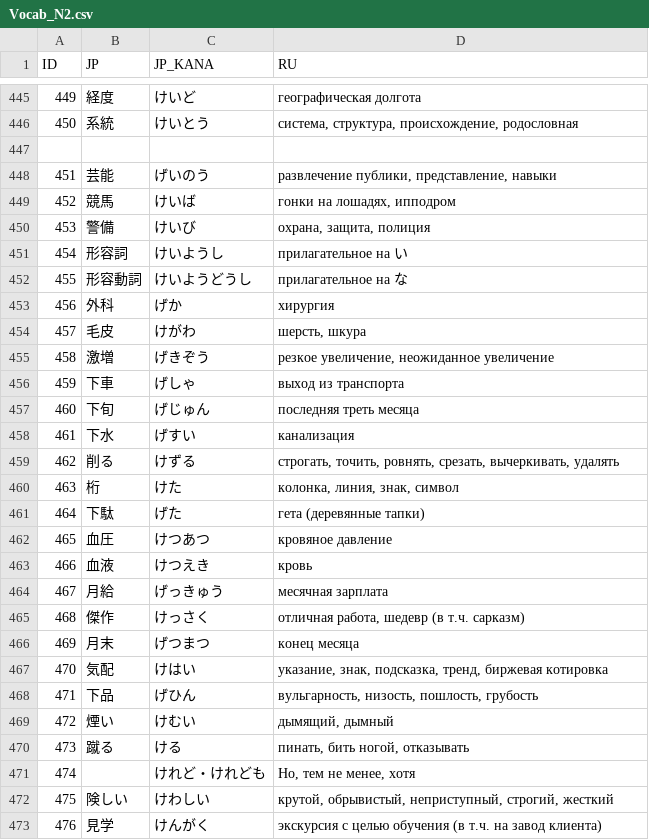
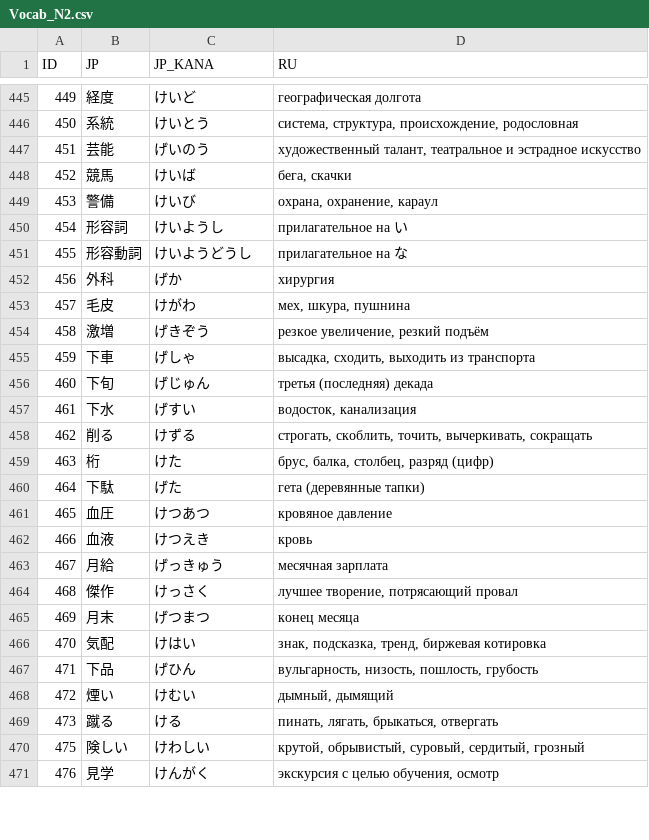
Before and after one commit to gwend/jvocab.data, a CSV file: Vocab_N2.csv, drawn as a sheet; only a part is shown, gaps mark what is left out; the diff covers the shown part only.

Commit message:
* правки переводов

```diff
--- a/Vocab_N2.csv
+++ b/Vocab_N2.csv
@@ -446,6 +446,5 @@ ID;JP;JP_KANA;RU
 450;系統;けいとう;система, структура, происхождение, родословная
-
-451;芸能;げいのう;развлечение публики, представление, навыки
-452;競馬;けいば;гонки на лошадях, ипподром
-453;警備;けいび;охрана, защита, полиция
+451;芸能;げいのう;художественный талант, театральное и эстрадное искусство
+452;競馬;けいば;бега, скачки
+453;警備;けいび;охрана, охранение, караул
 454;形容詞;けいようし;прилагательное на い
@@ -453,9 +452,9 @@ ID;JP;JP_KANA;RU
 456;外科;げか;хирургия
-457;毛皮;けがわ;шерсть, шкура
-458;激増;げきぞう;резкое увеличение, неожиданное увеличение
-459;下車;げしゃ;выход из транспорта
-460;下旬;げじゅん;последняя треть месяца
-461;下水;げすい;канализация
-462;削る;けずる;строгать, точить, ровнять, срезать, вычеркивать, удалять
-463;桁;けた;колонка, линия, знак, символ
+457;毛皮;けがわ;мех, шкура, пушнина
+458;激増;げきぞう;резкое увеличение, резкий подъём
+459;下車;げしゃ;высадка, сходить, выходить из транспорта
+460;下旬;げじゅん;третья (последняя) декада
+461;下水;げすい;водосток, канализация
+462;削る;けずる;строгать, скоблить, точить, вычеркивать, сокращать
+463;桁;けた;брус, балка, столбец, разряд (цифр)
 464;下駄;げた;гета (деревянные тапки)
@@ -464,10 +463,9 @@ ID;JP;JP_KANA;RU
 467;月給;げっきゅう;месячная зарплата
-468;傑作;けっさく;отличная работа, шедевр (в т.ч. сарказм)
+468;傑作;けっさく;лучшее творение, потрясающий провал
 469;月末;げつまつ;конец месяца
-470;気配;けはい;указание, знак, подсказка, тренд, биржевая котировка
+470;気配;けはい;знак, подсказка, тренд, биржевая котировка
 471;下品;げひん;вульгарность, низость, пошлость, грубость
-472;煙い;けむい;дымящий, дымный
-473;蹴る;ける;пинать, бить ногой, отказывать
-474;;けれど・けれども;Но, тем не менее, хотя
-475;険しい;けわしい;крутой, обрывистый, неприступный, строгий, жесткий
-476;見学;けんがく;экскурсия с целью обучения (в т.ч. на завод клиента)
+472;煙い;けむい;дымный, дымящий
+473;蹴る;ける;пинать, лягать, брыкаться, отвергать
+475;険しい;けわしい;крутой, обрывистый, суровый, сердитый, грозный
+476;見学;けんがく;экскурсия с целью обучения, осмотр
```
Also changed, not shown: 1 added row and 18 edited cells elsewhere in this file.
